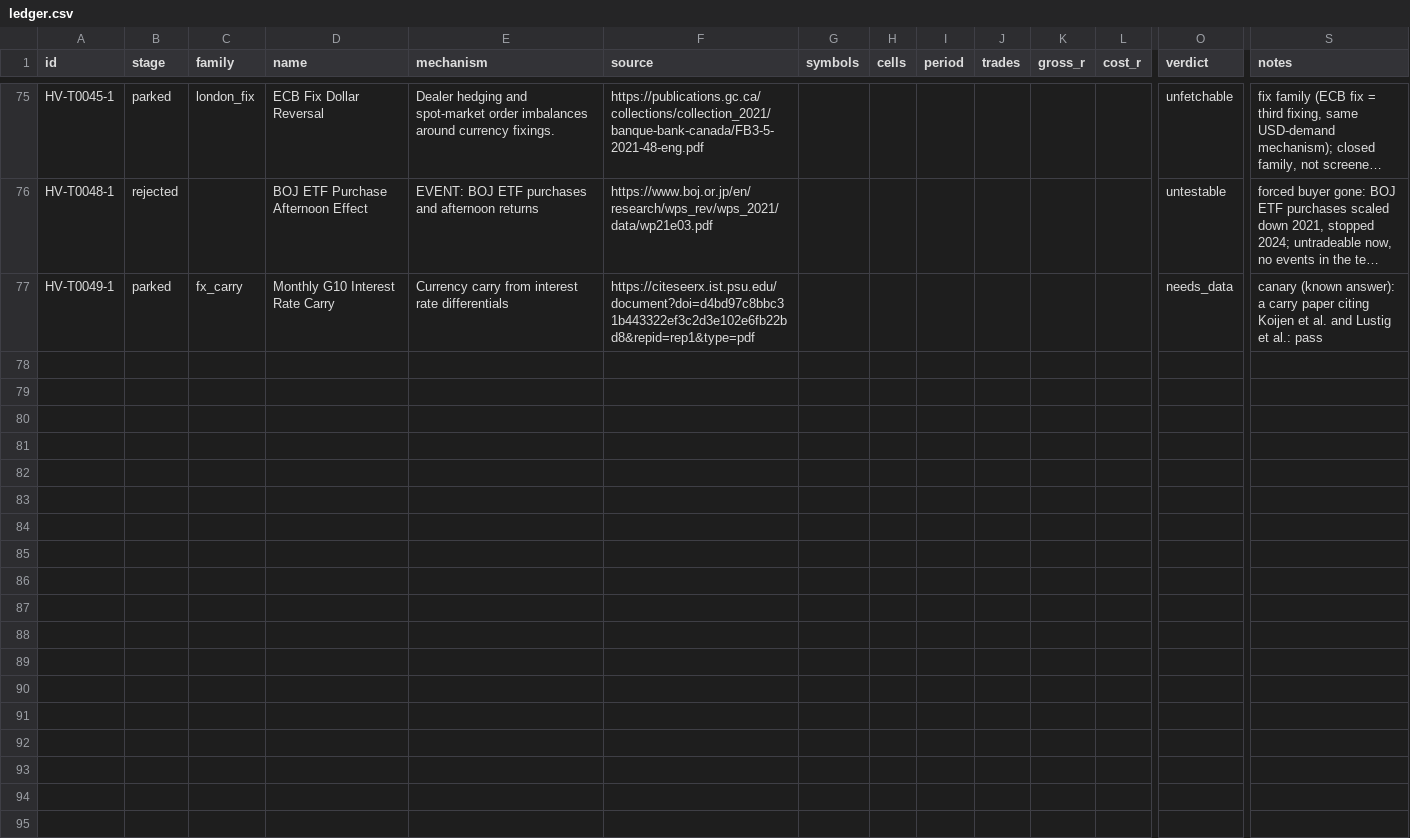
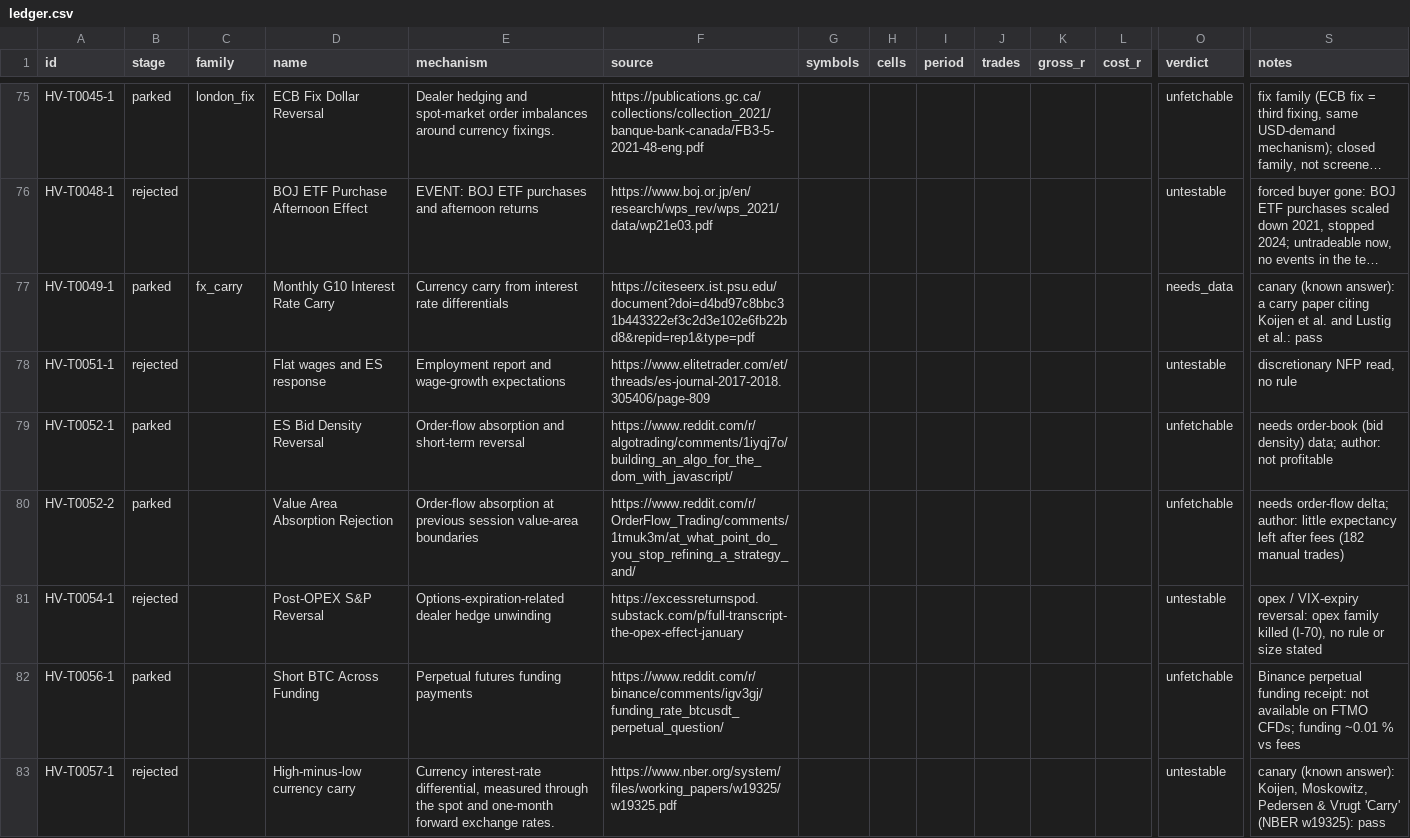
Before and after one commit to hslu-jwn/claude-backtester_V2, a CSV file: research/ledger.csv, drawn as a sheet; only a part is shown, gaps mark what is left out; long unchanged cells end in …; rows hold the shown columns only; the diff names each change by its address in the sheet, - before the commit and + after, or states it on an @@ line.

```diff
--- a/research/ledger.csv
+++ b/research/ledger.csv
+row 78: HV-T0051-1 | rejected |  | Flat wages and ES response | Employment report and wage-growth expectations | https://www.elitetrader.com/et/threads/es-journal-2017-2018.305406/page-809 |  |  |  |  |  |  | untestable | discretionary NFP read, no rule
+row 79: HV-T0052-1 | parked |  | ES Bid Density Reversal | Order-flow absorption and short-term reversal | https://www.reddit.com/r/algotrading/comments/1iyqj7o/building_an_algo_for_the_dom_with_javascript/ |  |  |  |  |  |  | unfetchable | needs order-book (bid density) data; author: not profitable
+row 80: HV-T0052-2 | parked |  | Value Area Absorption Rejection | Order-flow absorption at previous session value-area boundaries | https://www.reddit.com/r/OrderFlow_Trading/comments/1tmuk3m/at_what_point_do_you_stop_refining_a_strategy_and/ |  |  |  |  |  |  | unfetchable | needs order-flow delta; author: little expectancy left after fees (182 manual trades)
+row 81: HV-T0054-1 | rejected |  | Post-OPEX S&P Reversal | Options-expiration-related dealer hedge unwinding | https://excessreturnspod.substack.com/p/full-transcript-the-opex-effect-january |  |  |  |  |  |  | untestable | opex / VIX-expiry reversal: opex family killed (I-70), no rule or size stated
+row 82: HV-T0056-1 | parked |  | Short BTC Across Funding | Perpetual futures funding payments | https://www.reddit.com/r/binance/comments/igv3gj/funding_rate_btcusdt_perpetual_question/ |  |  |  |  |  |  | unfetchable | Binance perpetual funding receipt: not available on FTMO CFDs; funding ~0.01 % vs fees
+row 83: HV-T0057-1 | rejected |  | High-minus-low currency carry | Currency interest-rate differential, measured through the spot and one-month forward exchange rates. | https://www.nber.org/system/files/working_papers/w19325/w19325.pdf |  |  |  |  |  |  | untestable | canary (known answer): Koijen, Moskowitz, Pedersen & Vrugt 'Carry' (NBER w19325): pass
```
Also changed, not shown: research/harvest/tasks.csv, 13 other files.
